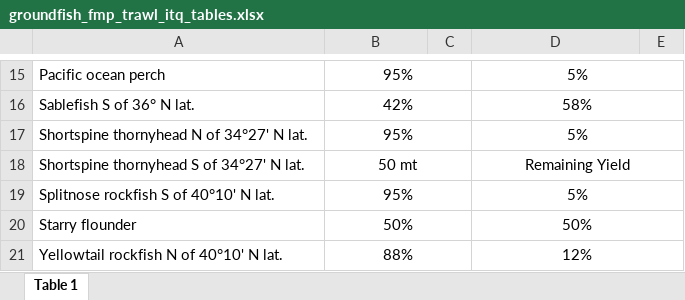
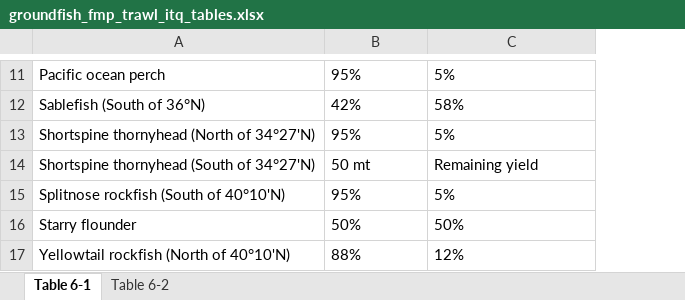
Before and after one commit to zoekitchel/cc_allocation, an Excel workbook: data/fmps/pfmc/data/groundfish_fmp_trawl_itq_tables.xlsx, sheet Table 6-1, drawn as a sheet; only a part is shown, gaps mark what is left out; values as stored, in another font and other column widths than the file's, no borders; charts and pictures not drawn; removed rows and columns are numbered as before the commit, all else as after; the diff covers the shown part only; the diff names each change by its address in the sheet, - before the commit and + after, or states it on an @@ line.

```diff
--- a/data/fmps/pfmc/data/groundfish_fmp_trawl_itq_tables.xlsx (sheet Table 6-1)
+++ b/data/fmps/pfmc/data/groundfish_fmp_trawl_itq_tables.xlsx (sheet Table 6-1)
-sheet tab: Table 1
+sheet tab: Table 6-1
+sheet tab: Table 6-2
-column C, empty
-column E, empty
-B11:B17 alignment: center
+B11:B17 alignment: left
-B15:C15 merged
-C11:C17 alignment: center
+C11:C17 alignment: left
-D15:E15 merged
-A12: Sablefish S of 36° N lat.
+A12: Sablefish (South of 36°N)
-B16:C16 merged
-D16:E16 merged
-A13: Shortspine thornyhead N of 34°27' N lat.
+A13: Shortspine thornyhead (North of 34°27'N)
-B17:C17 merged
-D17:E17 merged
-A14: Shortspine thornyhead S of 34°27' N lat.
+A14: Shortspine thornyhead (South of 34°27'N)
-B18:C18 merged
-C14: Remaining Yield
+C14: Remaining yield
-D18:E18 merged
-A15: Splitnose rockfish S of 40°10' N lat.
+A15: Splitnose rockfish (South of 40°10'N)
-B19:C19 merged
-D19:E19 merged
-B20:C20 merged
-D20:E20 merged
-A17: Yellowtail rockfish N of 40°10' N lat.
+A17: Yellowtail rockfish (North of 40°10'N)
-B21:C21 merged
-D21:E21 merged
```
Also changed, not shown: 1 added row, 29 removed rows, 4 edited cells, cell formats and merged cells elsewhere in this sheet, charts or pictures, 16 other files.
